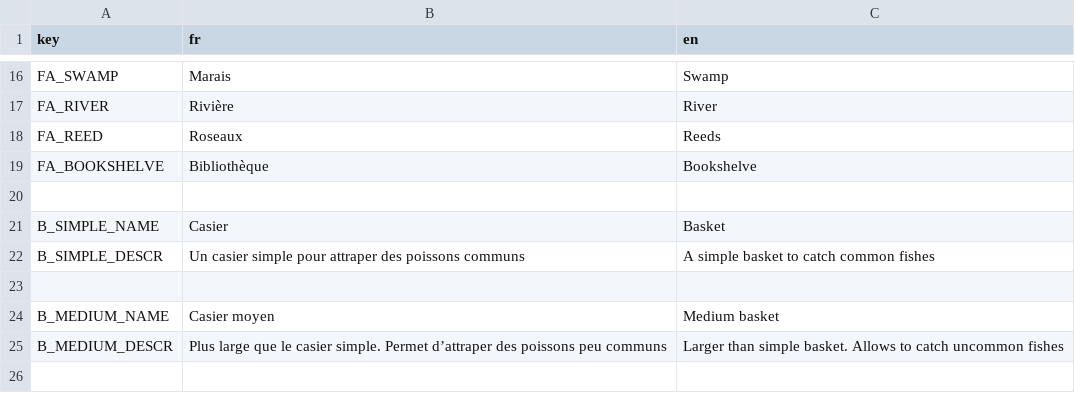
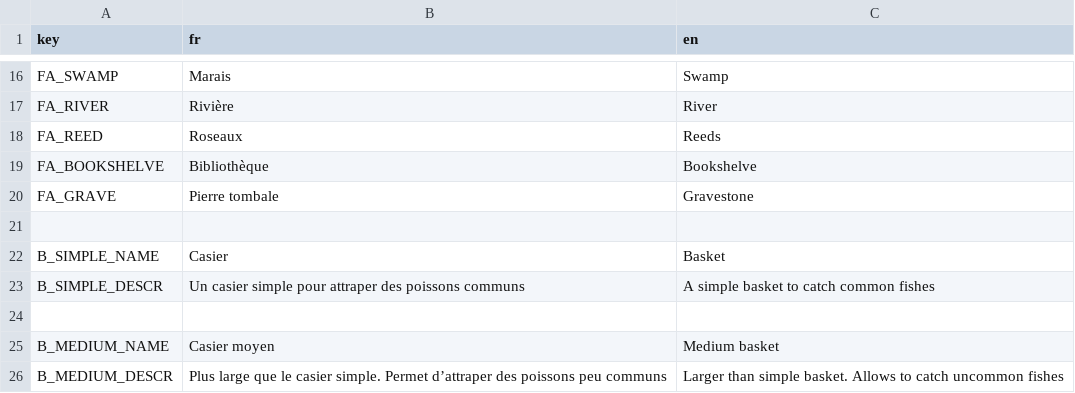
Before and after one commit to Patobeurre/godot-fishing-game, a CSV file: translation/translation-resources.csv, drawn as a sheet; only a part is shown, gaps mark what is left out; the diff names each change by its address in the sheet, - before the commit and + after, or states it on an @@ line.

```diff
--- a/translation/translation-resources.csv
+++ b/translation/translation-resources.csv
+row 20: FA_GRAVE | Pierre tombale | Gravestone
```
Also changed, not shown: translation/translation-fishes.csv, 50 other files.
